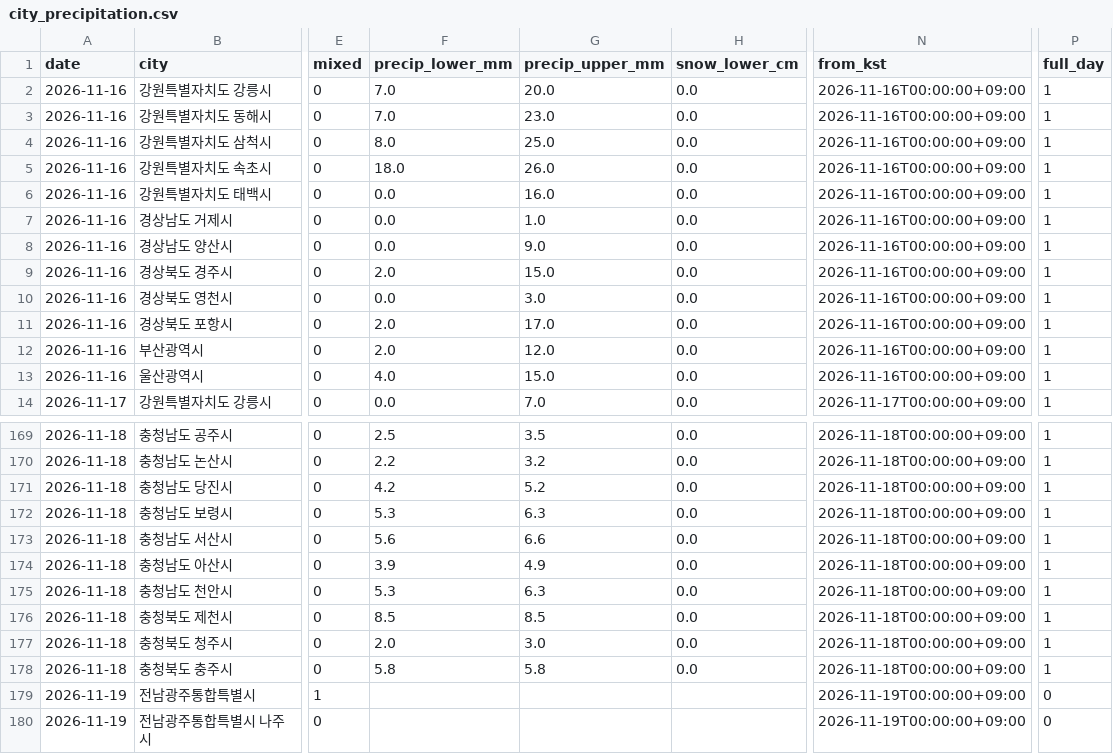
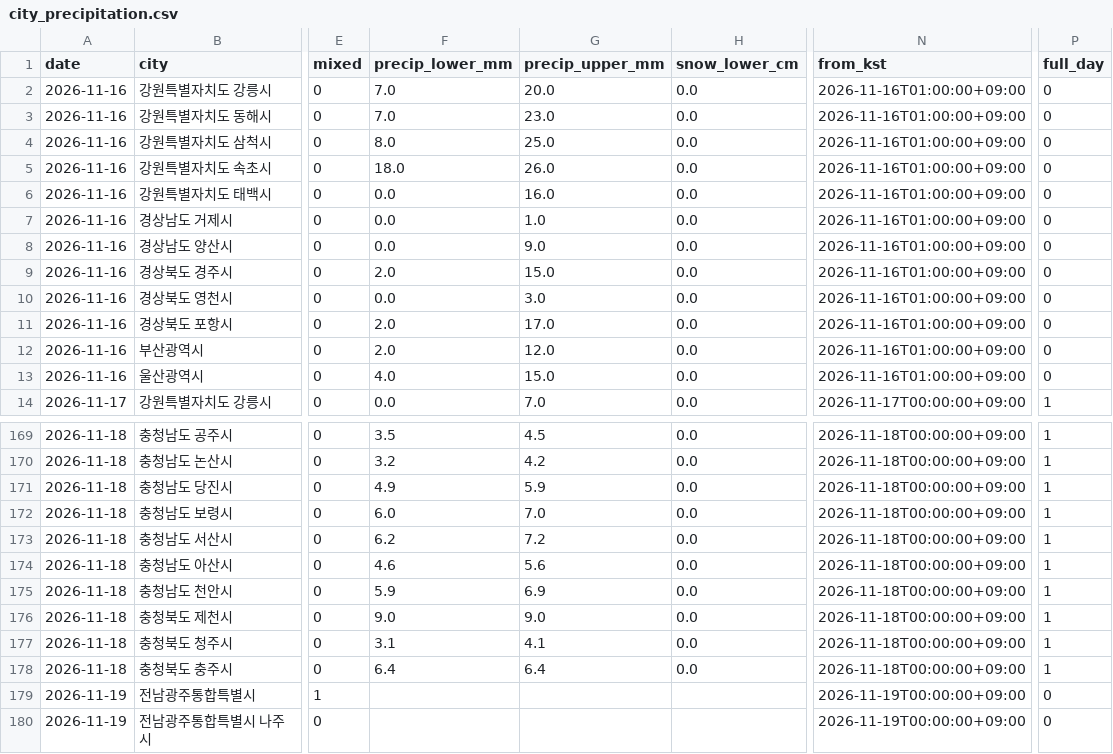
Before and after one commit to leetw1121/kma-chatgpt-bridge, a CSV file: data/city_precipitation.csv, drawn as a sheet; only a part is shown, gaps mark what is left out; the diff covers the shown part only; the diff names each change by its address in the sheet, - before the commit and + after, or states it on an @@ line.

```diff
--- a/data/city_precipitation.csv
+++ b/data/city_precipitation.csv
-N2:N13 (from_kst): 2026-11-16T00:00:00+09:00
+N2:N13 (from_kst): 2026-11-16T01:00:00+09:00
-P2:P13 (full_day): 1
+P2:P13 (full_day): 0
-F169 (precip_lower_mm): 2.5
+F169 (precip_lower_mm): 3.5
-G169 (precip_upper_mm): 3.5
+G169 (precip_upper_mm): 4.5
-F170 (precip_lower_mm): 2.2
+F170 (precip_lower_mm): 3.2
-G170 (precip_upper_mm): 3.2
+G170 (precip_upper_mm): 4.2
-F171 (precip_lower_mm): 4.2
+F171 (precip_lower_mm): 4.9
-G171 (precip_upper_mm): 5.2
+G171 (precip_upper_mm): 5.9
-F172 (precip_lower_mm): 5.3
+F172 (precip_lower_mm): 6.0
-G172 (precip_upper_mm): 6.3
+G172 (precip_upper_mm): 7.0
-F173 (precip_lower_mm): 5.6
+F173 (precip_lower_mm): 6.2
-G173 (precip_upper_mm): 6.6
+G173 (precip_upper_mm): 7.2
-F174 (precip_lower_mm): 3.9
+F174 (precip_lower_mm): 4.6
-G174 (precip_upper_mm): 4.9
+G174 (precip_upper_mm): 5.6
-F175 (precip_lower_mm): 5.3
+F175 (precip_lower_mm): 5.9
-G175 (precip_upper_mm): 6.3
+G175 (precip_upper_mm): 6.9
-F176 (precip_lower_mm): 8.5
+F176 (precip_lower_mm): 9.0
-G176 (precip_upper_mm): 8.5
+G176 (precip_upper_mm): 9.0
-F177 (precip_lower_mm): 2.0
+F177 (precip_lower_mm): 3.1
-G177 (precip_upper_mm): 3.0
+G177 (precip_upper_mm): 4.1
-F178 (precip_lower_mm): 5.8
+F178 (precip_lower_mm): 6.4
-G178 (precip_upper_mm): 5.8
+G178 (precip_upper_mm): 6.4
```
Also changed, not shown: 60 edited cells elsewhere in this file, data/precipitation_only.csv, 11 other files.
